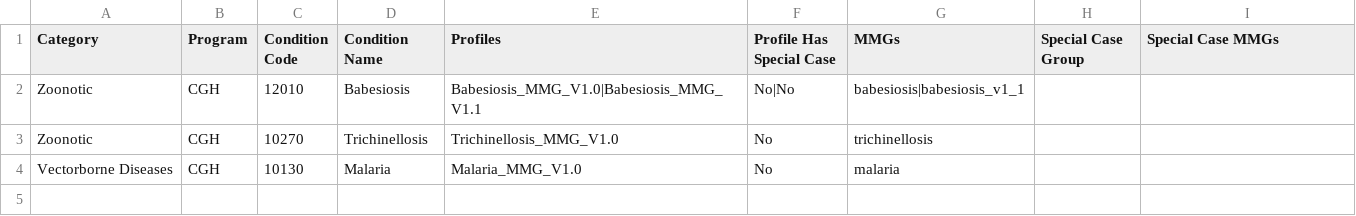
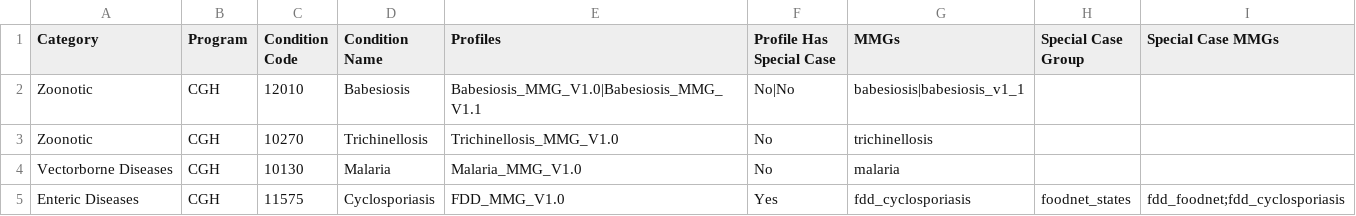
Before and after one commit to CDCgov/data-exchange-hl7, a CSV file: mrr/src/main/resources/event_codes/cgh_events.csv, drawn as a sheet; the diff names each change by its address in the sheet, - before the commit and + after, or states it on an @@ line.

Commit message:
add event codes for cgh, nceh

```diff
--- a/mrr/src/main/resources/event_codes/cgh_events.csv
+++ b/mrr/src/main/resources/event_codes/cgh_events.csv
+row 5: Enteric Diseases | CGH | 11575 | Cyclosporiasis | FDD_MMG_V1.0 | Yes | fdd_cyclosporiasis | foodnet_states | fdd_foodnet;fdd_cyclosporiasis
```
Also changed, not shown: 2 other files.
